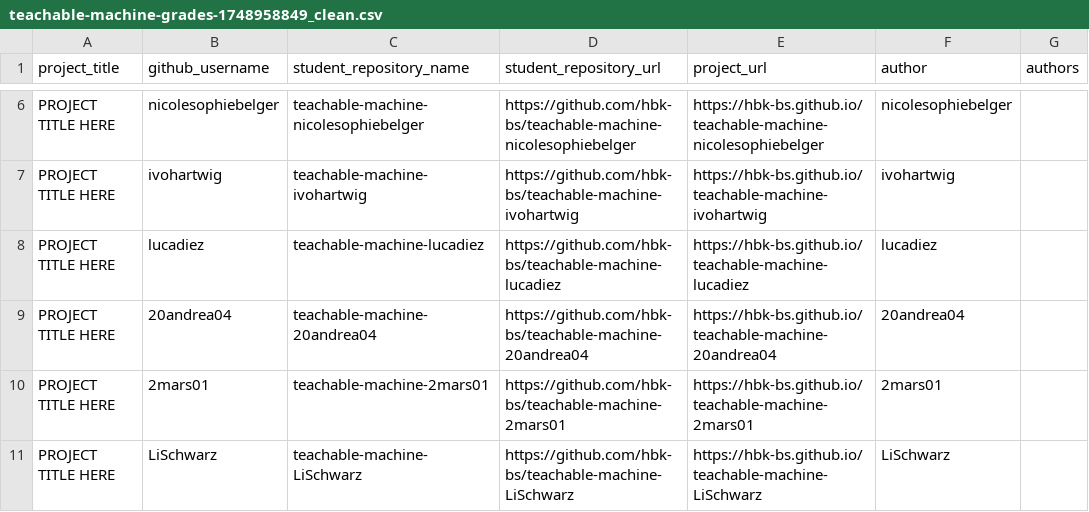
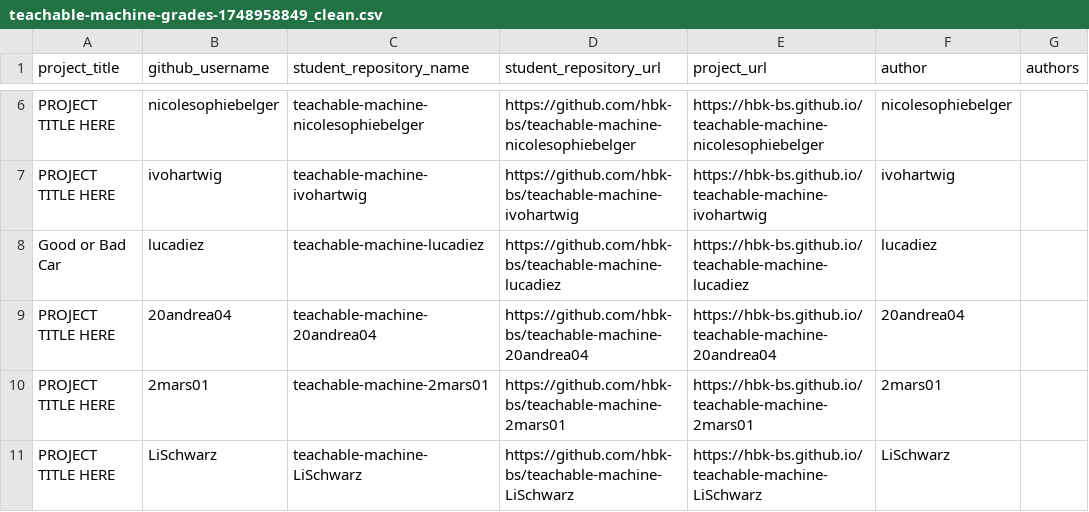
Before and after one commit to ivohartwig/rundgang2025, a CSV file: src/data/projects/teachable-machine-grades-1748958849_clean.csv, drawn as a sheet; only a part is shown, gaps mark what is left out.

Commit message:
Update teachable-machine-grades-1748958849_clean.csv

```diff
--- a/src/data/projects/teachable-machine-grades-1748958849_clean.csv
+++ b/src/data/projects/teachable-machine-grades-1748958849_clean.csv
@@ -7,3 +7,3 @@
 "PROJECT TITLE HERE","ivohartwig","teachable-machine-ivohartwig","https://github.com/hbk-bs/teachable-machine-ivohartwig","https://hbk-bs.github.io/teachable-machine-ivohartwig","ivohartwig",""
-"PROJECT TITLE HERE","lucadiez","teachable-machine-lucadiez","https://github.com/hbk-bs/teachable-machine-lucadiez","https://hbk-bs.github.io/teachable-machine-lucadiez","lucadiez",""
+"Good or Bad Car","lucadiez","teachable-machine-lucadiez","https://github.com/hbk-bs/teachable-machine-lucadiez","https://hbk-bs.github.io/teachable-machine-lucadiez","lucadiez",""
 "PROJECT TITLE HERE","20andrea04","teachable-machine-20andrea04","https://github.com/hbk-bs/teachable-machine-20andrea04","https://hbk-bs.github.io/teachable-machine-20andrea04","20andrea04",""
```
